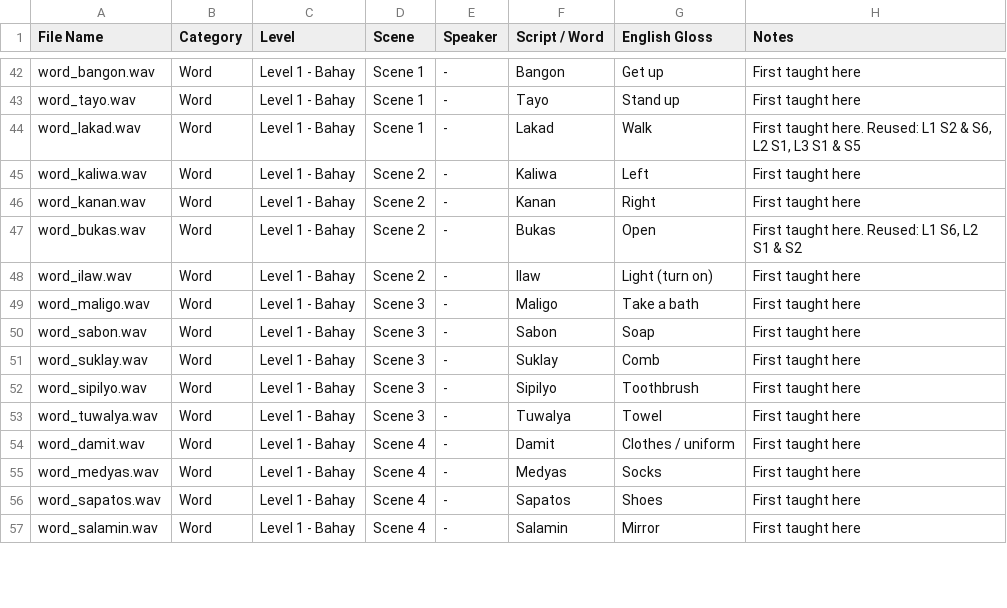
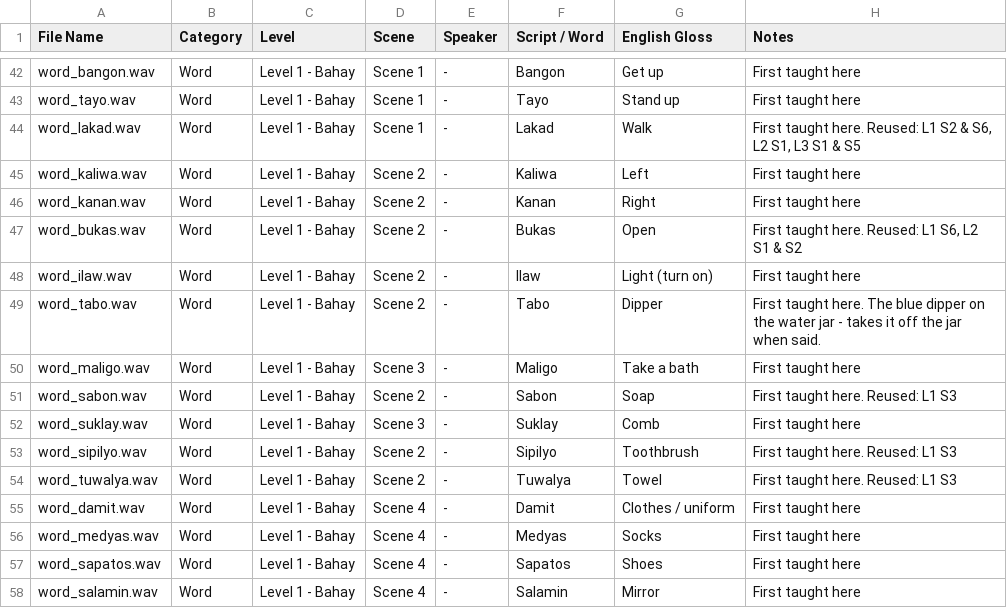
Before and after one commit to c23-2075-433-droid/Group33_DatabaseConnectivity, a CSV file: Docs/VoiceOverScript.csv, drawn as a sheet; only a part is shown, gaps mark what is left out.

Commit message:
Hold the objectives during the door transition, and name the bathroom things
Two Scene 2 changes that share the same builder and scene file.

The results panel was appearing the moment the bathroom faded in, with
the level already finished. Answering a word does two things back to
back: it fires onCorrect, then arms the next word. For "Bukas" the first
of those starts a 2.2 second sequence - door pause, walk, fade out, fade
in - while "Ilaw" went live immediately, prompt showing in the hallway
and answer accepted. One more press of Enter, or any speech, answered it
behind the black screen; the sequence then finished and the panel was up
before the room appeared.

SceneObjectiveController can now be held: SetPaused hides the prompt and
clears the target word, and ShowObjective remembers where it got to
without asking for anything. RoomTransition holds it before its first
yield - it has to, because the next word is armed in the same frame the
current one is answered - and SceneFader.FadeOutAndThen gained an onDone
so the sequence resumes only once the bathroom has actually faded in. If
a transition is ever triggered by a level's last word, completion is held
too, so the results panel cannot land on top of a fade.

The scene also gains the four things in the room as spoken objectives,
after the light is on: Tabo, Sabon, Sipilyo, Tuwalya, in the order of the
routine. Saying one takes that object off the shelf or wall through
PickUpItem. There is no voice-over for them yet, so the on-screen prompt
carries them. Suklay and Baso stay as scenery - combing belongs with
getting dressed in Scene 4.

A and S and P and W simulate the four words in the Editor. The VO script
moves Sabon, Sipilyo and Tuwalya from Scene 3 to Scene 2 and adds Tabo,
so the plan matches what is built.

Side effect worth noting: Ilaw is no longer the last word, so the results
panel can no longer cover the light coming on.

```diff
--- a/Docs/VoiceOverScript.csv
+++ b/Docs/VoiceOverScript.csv
@@ -48,7 +48,8 @@ word_bukas.wav,Word,Level 1 - Bahay,Scene 2,-,Bukas,Open,"First taught here. Reu
 word_ilaw.wav,Word,Level 1 - Bahay,Scene 2,-,Ilaw,Light (turn on),First taught here
+word_tabo.wav,Word,Level 1 - Bahay,Scene 2,-,Tabo,Dipper,"First taught here. The blue dipper on the water jar - takes it off the jar when said."
 word_maligo.wav,Word,Level 1 - Bahay,Scene 3,-,Maligo,Take a bath,First taught here
-word_sabon.wav,Word,Level 1 - Bahay,Scene 3,-,Sabon,Soap,First taught here
+word_sabon.wav,Word,Level 1 - Bahay,Scene 2,-,Sabon,Soap,"First taught here. Reused: L1 S3"
 word_suklay.wav,Word,Level 1 - Bahay,Scene 3,-,Suklay,Comb,First taught here
-word_sipilyo.wav,Word,Level 1 - Bahay,Scene 3,-,Sipilyo,Toothbrush,First taught here
-word_tuwalya.wav,Word,Level 1 - Bahay,Scene 3,-,Tuwalya,Towel,First taught here
+word_sipilyo.wav,Word,Level 1 - Bahay,Scene 2,-,Sipilyo,Toothbrush,"First taught here. Reused: L1 S3"
+word_tuwalya.wav,Word,Level 1 - Bahay,Scene 2,-,Tuwalya,Towel,"First taught here. Reused: L1 S3"
 word_damit.wav,Word,Level 1 - Bahay,Scene 4,-,Damit,Clothes / uniform,First taught here
```
Also changed, not shown: 6 other files.
